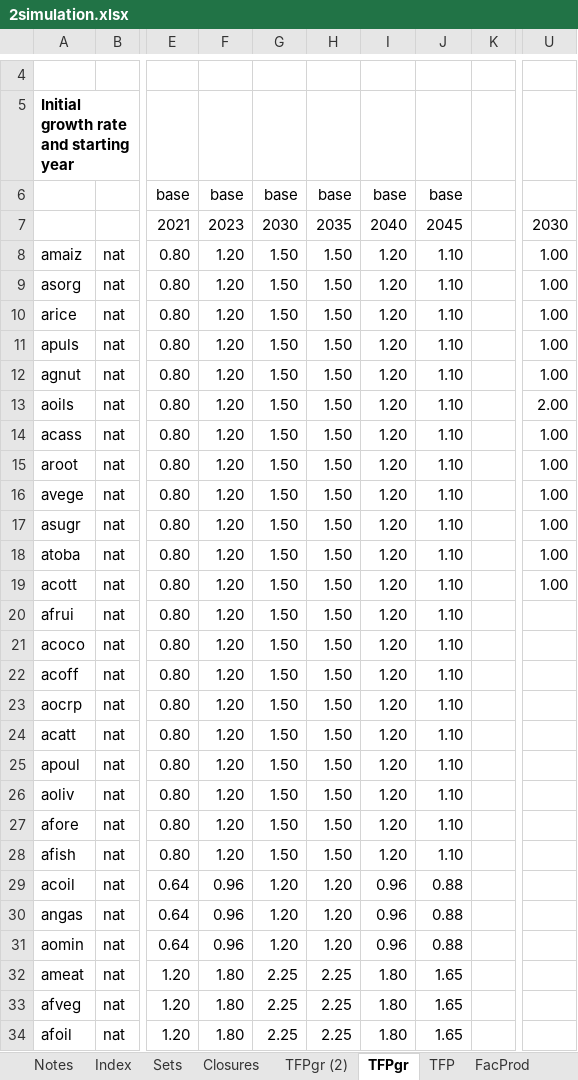
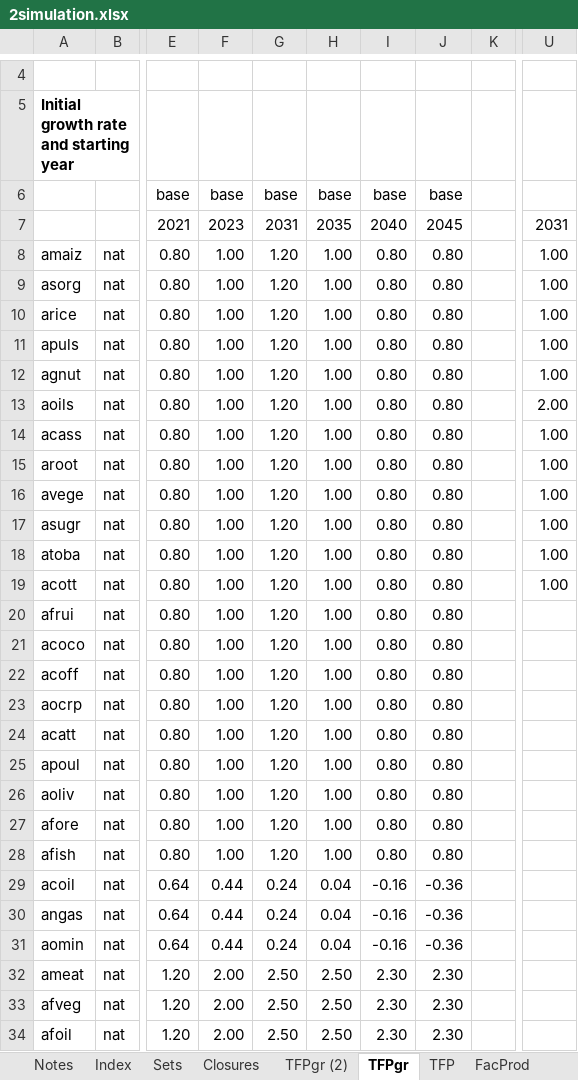
Before and after one commit to alisonERC/GHATIMGE, an Excel workbook: CGE/2simulation.xlsx, sheet TFPgr, drawn as a sheet; only a part is shown, gaps mark what is left out; values as stored, in another font and other column widths than the file's, no borders; conditional formats not drawn; the diff covers the shown part only; the diff names each change by its address in the sheet, - before the commit and + after, or states it on an @@ line.

```diff
--- a/CGE/2simulation.xlsx (sheet TFPgr)
+++ b/CGE/2simulation.xlsx (sheet TFPgr)
-G7: 2030
+G7: 2031
-U7: 2030
+U7: 2031
-F8:F28: 1.20
+F8:F28: 1.00
-G8:G28: 1.50
+G8:G28: 1.20
-H8:H28: 1.50
+H8:H28: 1.00
-I8:I28: 1.20
+I8:I28: 0.80
-J8:J28: 1.10
+J8:J28: 0.80
-F29:F31: 0.96
+F29:F31: 0.44
-G29:G31: 1.20
+G29:G31: 0.24
-H29:H31: 1.20
+H29:H31: 0.04
-I29:I31: 0.96
+I29:I31: -0.16
-J29:J31: 0.88
+J29:J31: -0.36
-F32:F34: 1.80
+F32:F34: 2.00
-G32:G34: 2.25
+G32:G34: 2.50
-H32:H34: 2.25
+H32:H34: 2.50
-I32:I34: 1.80
+I32:I34: 2.30
-J32:J34: 1.65
+J32:J34: 2.30
```
Also changed, not shown: 108 edited cells elsewhere in this sheet, sheet FacProd, formulas that keep their value, GHATIMGE.xlsm, 5 other files.
